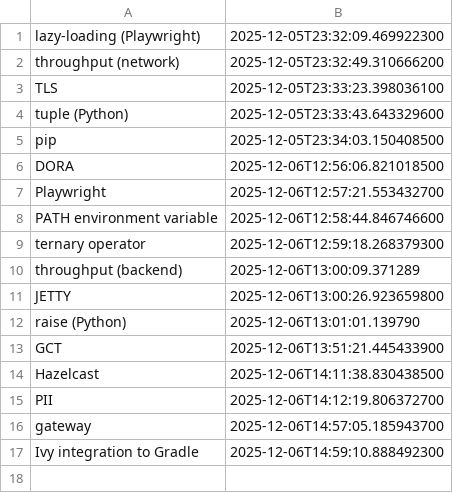
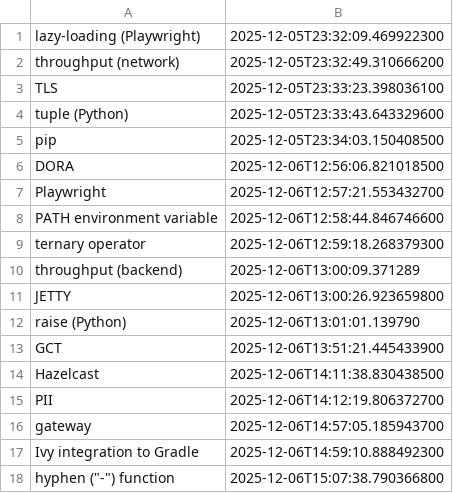
Before and after one commit to wishpath/one-liners, a CSV file: src/main/java/org/sa/storage/not_today.csv, drawn as a sheet; the diff names each change by its address in the sheet, - before the commit and + after, or states it on an @@ line.

```diff
--- a/src/main/java/org/sa/storage/not_today.csv
+++ b/src/main/java/org/sa/storage/not_today.csv
+row 18: hyphen ("-") function | 2025-12-06T15:07:38.790366800
```
Also changed, not shown: src/main/java/org/sa/storage/attempted_answers.csv, 2 other files.
